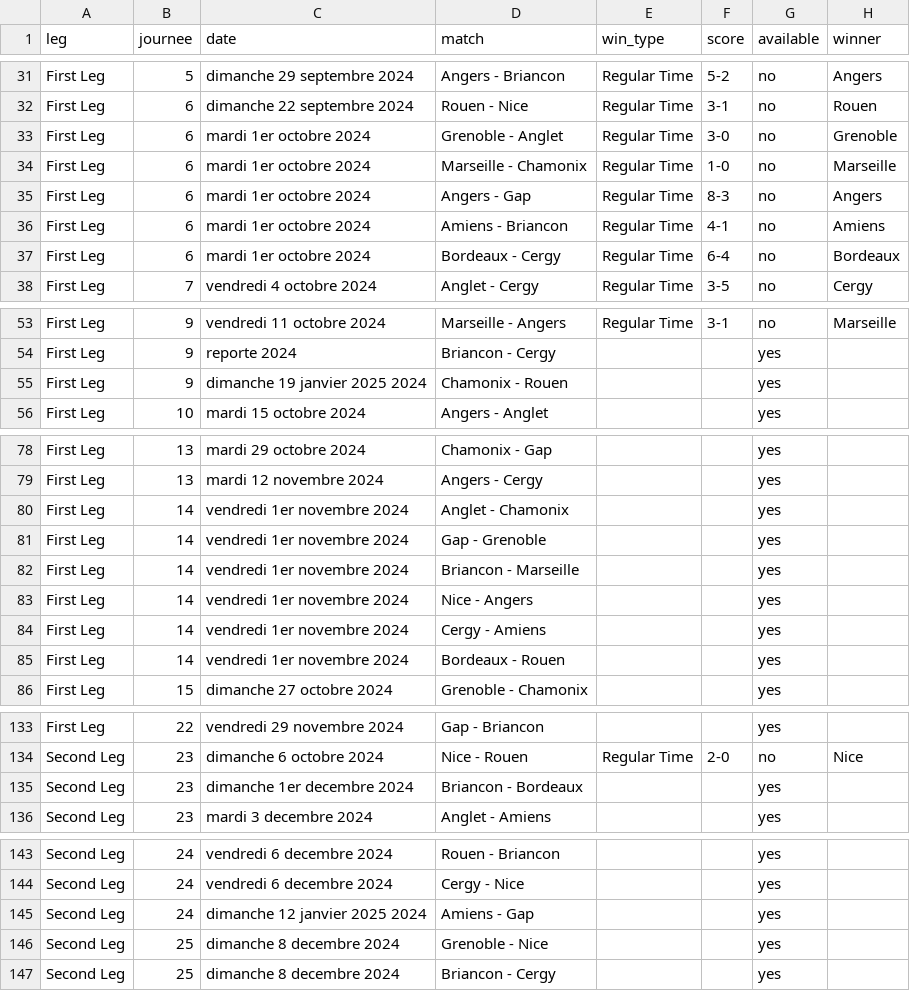
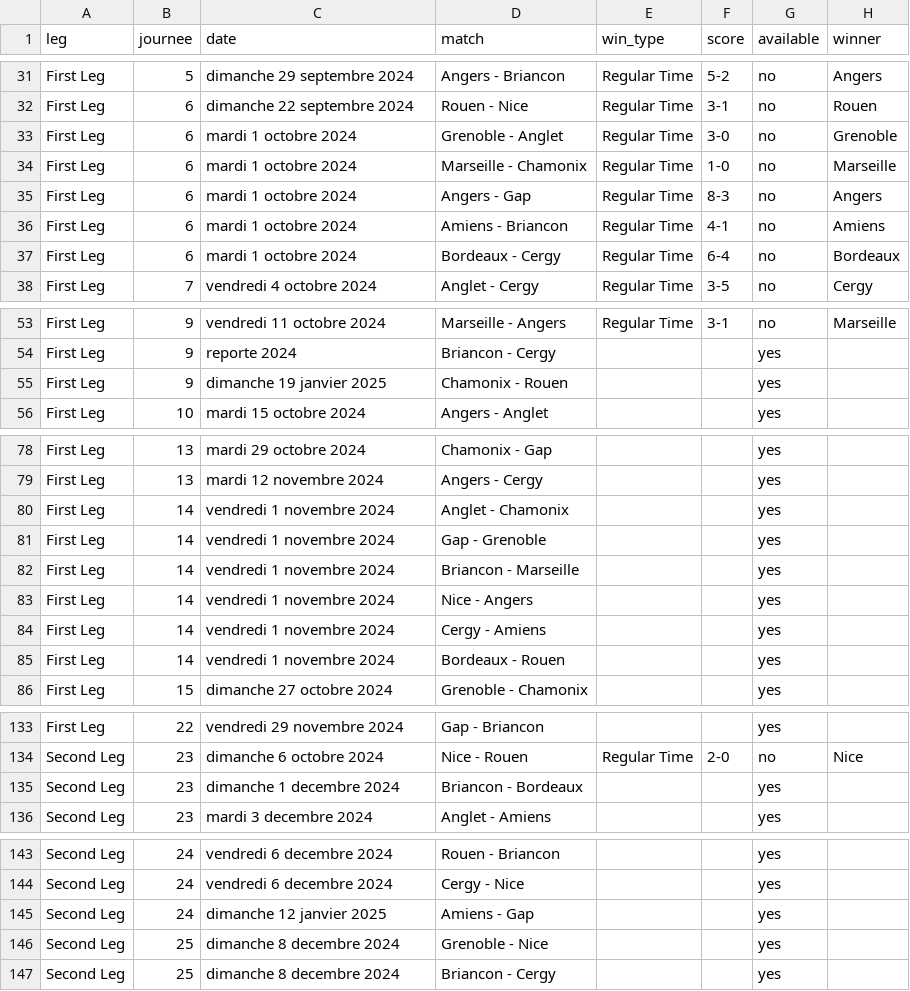
Before and after one commit to Dragilooping/Python_main, a CSV file: ligue_magnus_matches.csv, drawn as a sheet; only a part is shown, gaps mark what is left out; the diff covers the shown part only.

```diff
--- a/ligue_magnus_matches.csv
+++ b/ligue_magnus_matches.csv
@@ -32,7 +32,7 @@ First Leg,5,dimanche 29 septembre 2024,Angers - Briancon,Regular Time,5-2,no,Ang
 First Leg,6,dimanche 22 septembre 2024,Rouen - Nice,Regular Time,3-1,no,Rouen
-First Leg,6,mardi 1er octobre 2024,Grenoble - Anglet,Regular Time,3-0,no,Grenoble
-First Leg,6,mardi 1er octobre 2024,Marseille - Chamonix,Regular Time,1-0,no,Marseille
-First Leg,6,mardi 1er octobre 2024,Angers - Gap,Regular Time,8-3,no,Angers
-First Leg,6,mardi 1er octobre 2024,Amiens - Briancon,Regular Time,4-1,no,Amiens
-First Leg,6,mardi 1er octobre 2024,Bordeaux - Cergy,Regular Time,6-4,no,Bordeaux
+First Leg,6,mardi 1 octobre 2024,Grenoble - Anglet,Regular Time,3-0,no,Grenoble
+First Leg,6,mardi 1 octobre 2024,Marseille - Chamonix,Regular Time,1-0,no,Marseille
+First Leg,6,mardi 1 octobre 2024,Angers - Gap,Regular Time,8-3,no,Angers
+First Leg,6,mardi 1 octobre 2024,Amiens - Briancon,Regular Time,4-1,no,Amiens
+First Leg,6,mardi 1 octobre 2024,Bordeaux - Cergy,Regular Time,6-4,no,Bordeaux
 First Leg,7,vendredi 4 octobre 2024,Anglet - Cergy,Regular Time,3-5,no,Cergy
@@ -54,3 +54,3 @@ First Leg,9,vendredi 11 octobre 2024,Marseille - Angers,Regular Time,3-1,no,Mars
 First Leg,9,reporte 2024,Briancon - Cergy,,,yes,
-First Leg,9,dimanche 19 janvier 2025 2024,Chamonix - Rouen,,,yes,
+First Leg,9,dimanche 19 janvier 2025,Chamonix - Rouen,,,yes,
 First Leg,10,mardi 15 octobre 2024,Angers - Anglet,,,yes,
@@ -79,8 +79,8 @@ First Leg,13,mardi 29 octobre 2024,Chamonix - Gap,,,yes,
 First Leg,13,mardi 12 novembre 2024,Angers - Cergy,,,yes,
-First Leg,14,vendredi 1er novembre 2024,Anglet - Chamonix,,,yes,
-First Leg,14,vendredi 1er novembre 2024,Gap - Grenoble,,,yes,
-First Leg,14,vendredi 1er novembre 2024,Briancon - Marseille,,,yes,
-First Leg,14,vendredi 1er novembre 2024,Nice - Angers,,,yes,
-First Leg,14,vendredi 1er novembre 2024,Cergy - Amiens,,,yes,
-First Leg,14,vendredi 1er novembre 2024,Bordeaux - Rouen,,,yes,
+First Leg,14,vendredi 1 novembre 2024,Anglet - Chamonix,,,yes,
+First Leg,14,vendredi 1 novembre 2024,Gap - Grenoble,,,yes,
+First Leg,14,vendredi 1 novembre 2024,Briancon - Marseille,,,yes,
+First Leg,14,vendredi 1 novembre 2024,Nice - Angers,,,yes,
+First Leg,14,vendredi 1 novembre 2024,Cergy - Amiens,,,yes,
+First Leg,14,vendredi 1 novembre 2024,Bordeaux - Rouen,,,yes,
 First Leg,15,dimanche 27 octobre 2024,Grenoble - Chamonix,,,yes,
@@ -134,3 +134,3 @@ First Leg,22,vendredi 29 novembre 2024,Gap - Briancon,,,yes,
 Second Leg,23,dimanche 6 octobre 2024,Nice - Rouen,Regular Time,2-0,no,Nice
-Second Leg,23,dimanche 1er decembre 2024,Briancon - Bordeaux,,,yes,
+Second Leg,23,dimanche 1 decembre 2024,Briancon - Bordeaux,,,yes,
 Second Leg,23,mardi 3 decembre 2024,Anglet - Amiens,,,yes,
@@ -144,3 +144,3 @@ Second Leg,24,vendredi 6 decembre 2024,Rouen - Briancon,,,yes,
 Second Leg,24,vendredi 6 decembre 2024,Cergy - Nice,,,yes,
-Second Leg,24,dimanche 12 janvier 2025 2024,Amiens - Gap,,,yes,
+Second Leg,24,dimanche 12 janvier 2025,Amiens - Gap,,,yes,
 Second Leg,25,dimanche 8 decembre 2024,Grenoble - Nice,,,yes,
```
Also changed, not shown: 1 edited cell elsewhere in this file.
